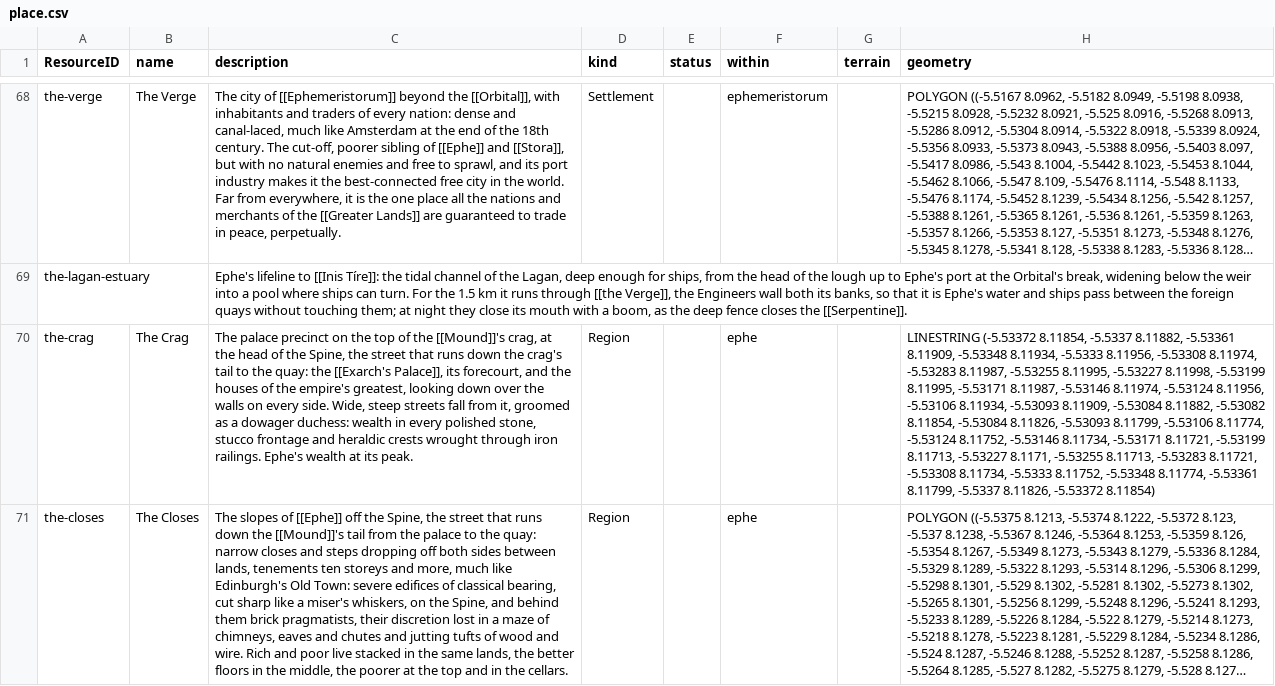
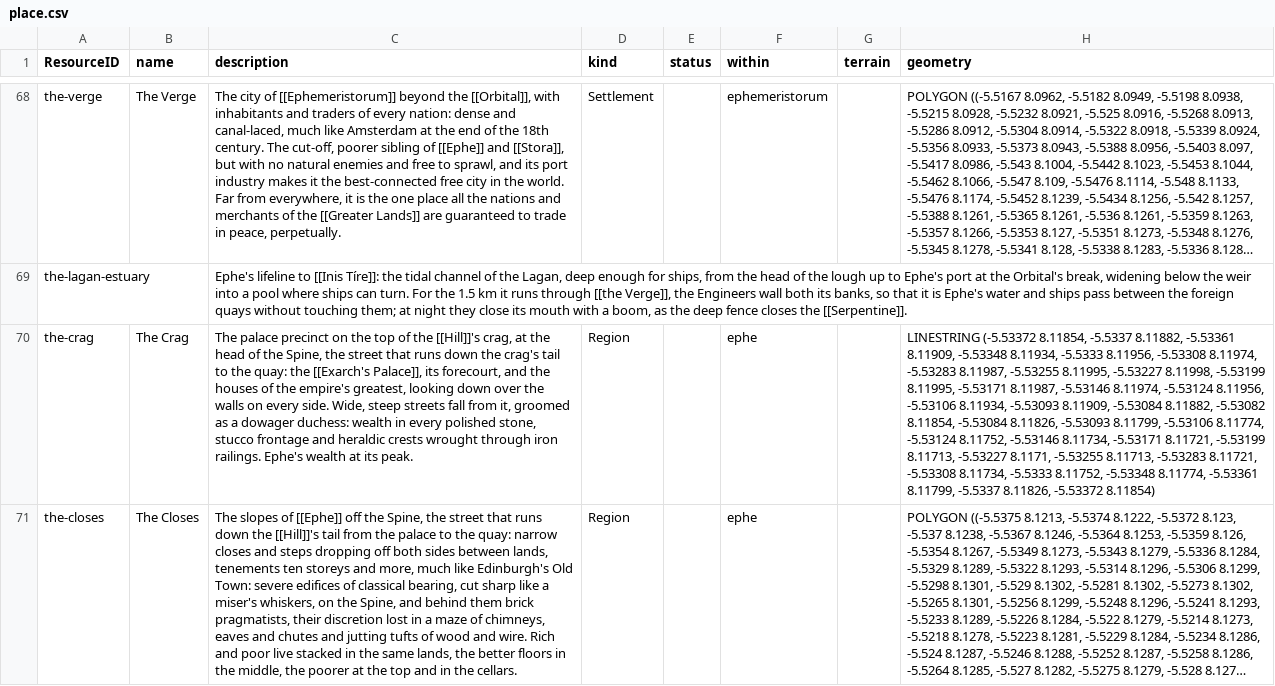
Before and after one commit to philtweir/cairn-world, a CSV file: layers/antenexus/data/place.csv, drawn as a sheet; only a part is shown, gaps mark what is left out; long unchanged cells end in …; the diff covers the shown part only; the diff names each change by its address in the sheet, - before the commit and + after, or states it on an @@ line.

```diff
--- a/layers/antenexus/data/place.csv
+++ b/layers/antenexus/data/place.csv
-C70 (description): …of the [[Mound]]'s crag, at…
+C70 (description): …of the [[Hill]]'s crag, at…
-C71 (description): …down the [[Mound]]'s tail from…
+C71 (description): …down the [[Hill]]'s tail from…
```
Also changed, not shown: 1 added row and 2 edited cells elsewhere in this file, 2 other files.
